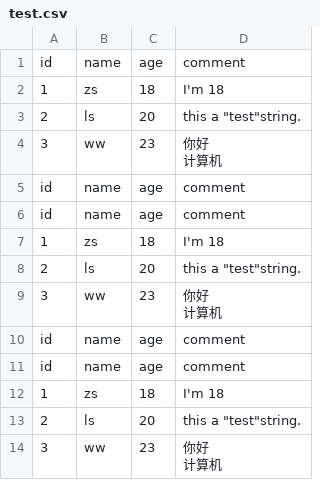
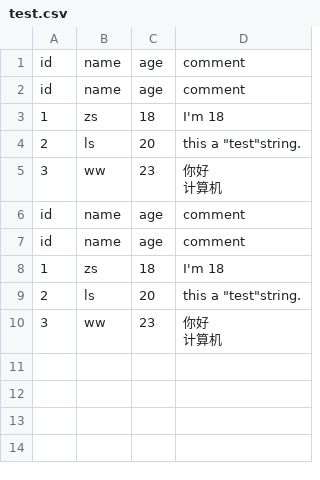
Before and after one commit to zgcanfly/jupyter, a CSV file: test.csv, drawn as a sheet; ↵ is a line break in a cell; the diff names each change by its address in the sheet, - before the commit and + after, or states it on an @@ line.

Commit message:
automatic commit and push files

```diff
--- a/test.csv
+++ b/test.csv
-row 2: 1 | zs | 18 | I'm 18
-row 3: 2 | ls | 20 | this a "test"string.
-row 4: 3 | ww | 23 | 你好 ↵ 计算机
-row 5: id | name | age | comment
```
